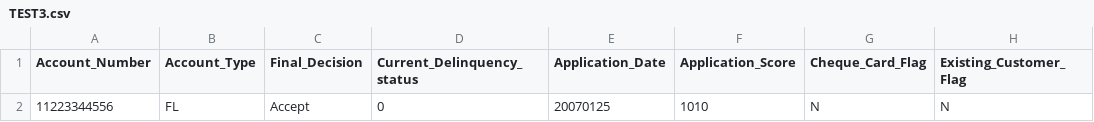
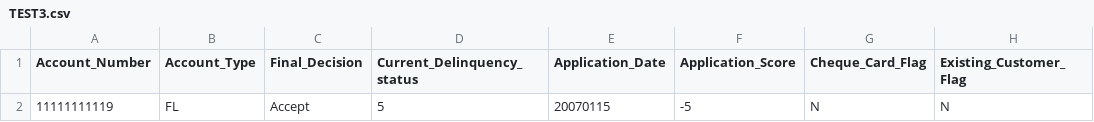
Before and after one commit to Sasho1256/MyCS, a CSV file: C#/MyCS/wwwroot/UploadedFiles/TEST3.csv, drawn as a sheet; only a part is shown; the diff names each change by its address in the sheet, - before the commit and + after, or states it on an @@ line.

```diff
--- a/C#/MyCS/wwwroot/UploadedFiles/TEST3.csv
+++ b/C#/MyCS/wwwroot/UploadedFiles/TEST3.csv
-A2 (Account_Number): 11223344556
+A2 (Account_Number): 11111111119
-D2 (Current_Delinquency_status): 0
+D2 (Current_Delinquency_status): 5
-E2 (Application_Date): 20070125
+E2 (Application_Date): 20070115
-F2 (Application_Score): 1010
+F2 (Application_Score): -5
```
Also changed, not shown: 13 other files.
